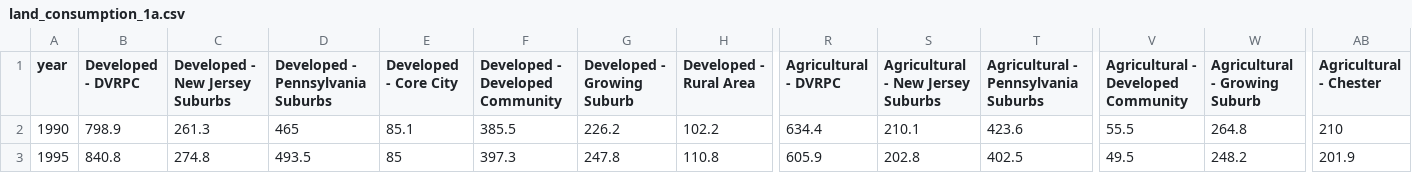
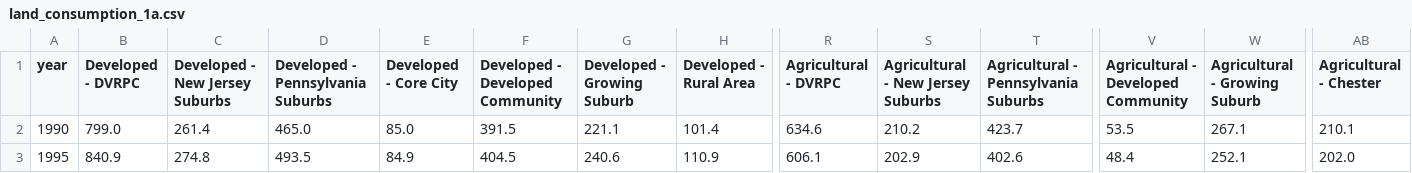
Before and after one commit to dvrpc/TrackingProgress, a CSV file: data/land_consumption_1a.csv, drawn as a sheet; only a part is shown, gaps mark what is left out; the diff covers the shown part only; the diff names each change by its address in the sheet, - before the commit and + after, or states it on an @@ line.

```diff
--- a/data/land_consumption_1a.csv
+++ b/data/land_consumption_1a.csv
-B2 (Developed - DVRPC): 798.9
+B2 (Developed - DVRPC): 799.0
-C2 (Developed - New Jersey Suburbs): 261.3
+C2 (Developed - New Jersey Suburbs): 261.4
-D2 (Developed - Pennsylvania Suburbs): 465
+D2 (Developed - Pennsylvania Suburbs): 465.0
-E2 (Developed - Core City): 85.1
+E2 (Developed - Core City): 85.0
-F2 (Developed - Developed Community): 385.5
+F2 (Developed - Developed Community): 391.5
-G2 (Developed - Growing Suburb): 226.2
+G2 (Developed - Growing Suburb): 221.1
-H2 (Developed - Rural Area): 102.2
+H2 (Developed - Rural Area): 101.4
-R2 (Agricultural - DVRPC): 634.4
+R2 (Agricultural - DVRPC): 634.6
-S2: 210.1
+S2: 210.2
-T2: 423.6
+T2: 423.7
-V2: 55.5
+V2: 53.5
-W2 (Agricultural - Growing Suburb): 264.8
+W2 (Agricultural - Growing Suburb): 267.1
-AB2 (Agricultural - Chester): 210
+AB2 (Agricultural - Chester): 210.1
-B3 (Developed - DVRPC): 840.8
+B3 (Developed - DVRPC): 840.9
-E3 (Developed - Core City): 85
+E3 (Developed - Core City): 84.9
-F3 (Developed - Developed Community): 397.3
+F3 (Developed - Developed Community): 404.5
-G3 (Developed - Growing Suburb): 247.8
+G3 (Developed - Growing Suburb): 240.6
-H3 (Developed - Rural Area): 110.8
+H3 (Developed - Rural Area): 110.9
-R3 (Agricultural - DVRPC): 605.9
+R3 (Agricultural - DVRPC): 606.1
-S3: 202.8
+S3: 202.9
-T3: 402.5
+T3: 402.6
-V3: 49.5
+V3: 48.4
-W3 (Agricultural - Growing Suburb): 248.2
+W3 (Agricultural - Growing Suburb): 252.1
-AB3 (Agricultural - Chester): 201.9
+AB3 (Agricultural - Chester): 202.0
```
Also changed, not shown: 2 added rows and 82 edited cells elsewhere in this file, data/landConsumption2.csv, data/landConsumption4.csv, 3 other files.
